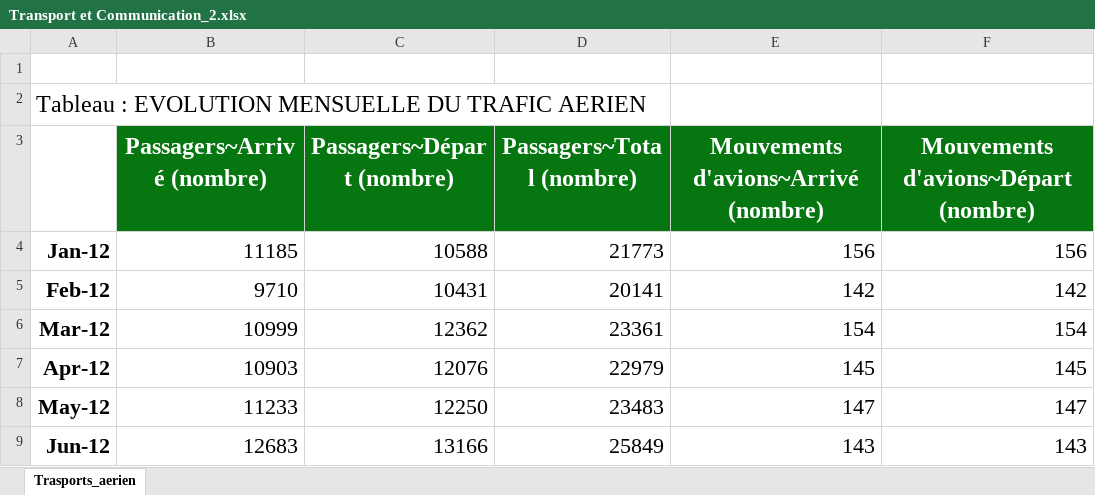
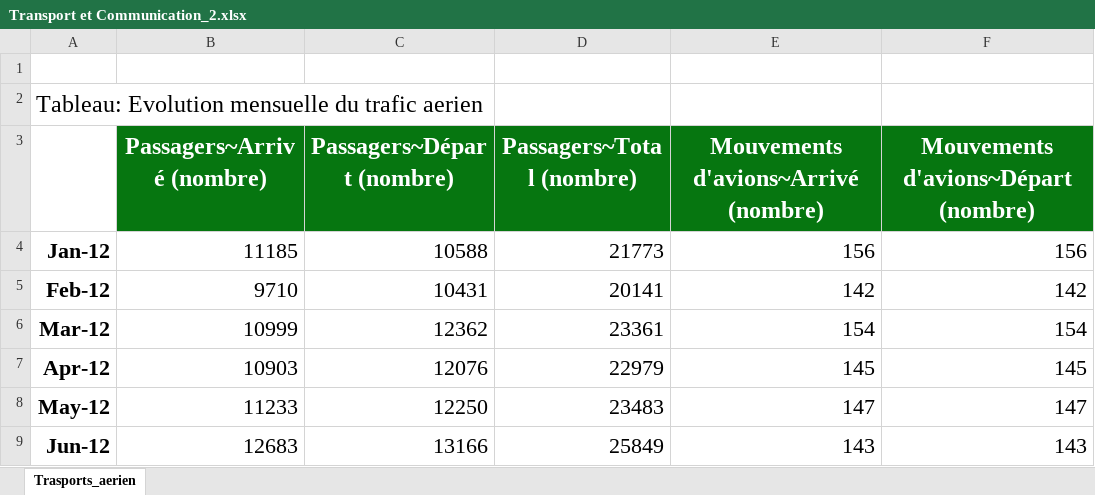
Before and after one commit to HindJiddou/Ansade_Portail, an Excel workbook: Donnees/Statistiques Economiques/Transport et Communication_2.xlsx, sheet Trasports_aerien, drawn as a sheet; only a part is shown; values as stored, in another font and other column widths than the file's, no borders; the diff names each change by its address in the sheet, - before the commit and + after, or states it on an @@ line.

Commit message:
Ajout transport aerien

```diff
--- a/Donnees/Statistiques Economiques/Transport et Communication_2.xlsx (sheet Trasports_aerien)
+++ b/Donnees/Statistiques Economiques/Transport et Communication_2.xlsx (sheet Trasports_aerien)
-A2: Tableau : EVOLUTION MENSUELLE DU TRAFIC AERIEN
+A2: Tableau: Evolution mensuelle du trafic aerien
```
